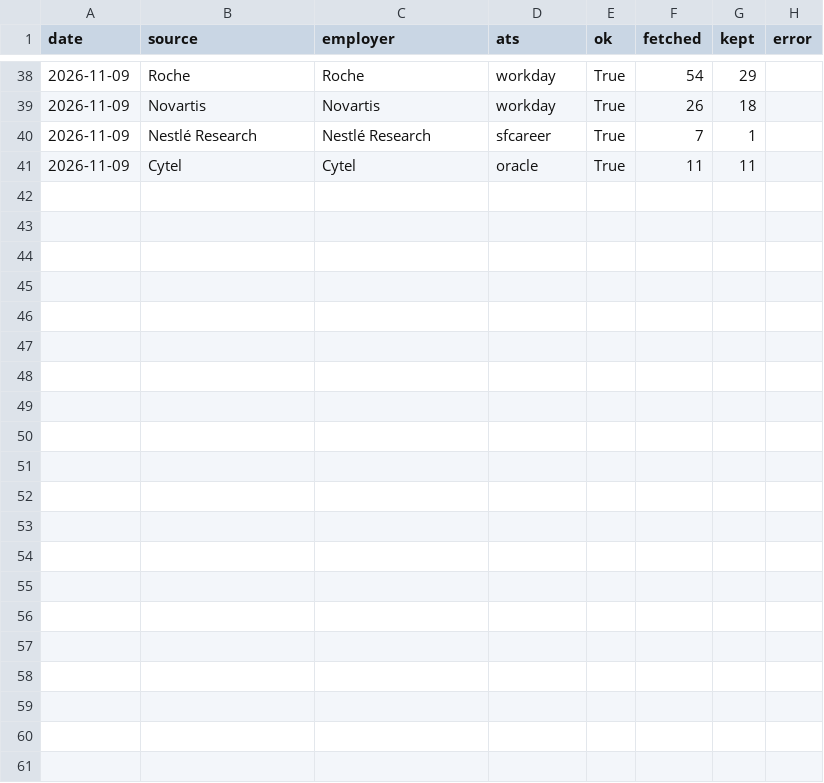
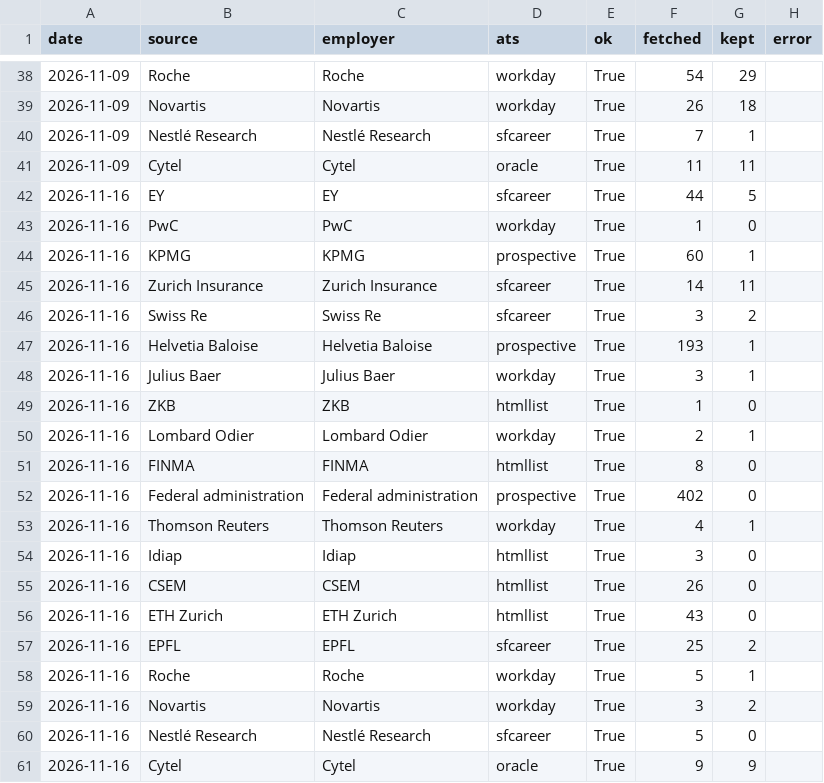
Before and after one commit to tfragoso/AIAssessmentRadar, a CSV file: data/source_status.csv, drawn as a sheet; only a part is shown, gaps mark what is left out; the diff names each change by its address in the sheet, - before the commit and + after, or states it on an @@ line.

```diff
--- a/data/source_status.csv
+++ b/data/source_status.csv
+row 42: 2026-11-16 | EY | EY | sfcareer | True | 44 | 5
+row 43: 2026-11-16 | PwC | PwC | workday | True | 1 | 0
+row 44: 2026-11-16 | KPMG | KPMG | prospective | True | 60 | 1
+row 45: 2026-11-16 | Zurich Insurance | Zurich Insurance | sfcareer | True | 14 | 11
+row 46: 2026-11-16 | Swiss Re | Swiss Re | sfcareer | True | 3 | 2
+row 47: 2026-11-16 | Helvetia Baloise | Helvetia Baloise | prospective | True | 193 | 1
+row 48: 2026-11-16 | Julius Baer | Julius Baer | workday | True | 3 | 1
+row 49: 2026-11-16 | ZKB | ZKB | htmllist | True | 1 | 0
+row 50: 2026-11-16 | Lombard Odier | Lombard Odier | workday | True | 2 | 1
+row 51: 2026-11-16 | FINMA | FINMA | htmllist | True | 8 | 0
+row 52: 2026-11-16 | Federal administration | Federal administration | prospective | True | 402 | 0
+row 53: 2026-11-16 | Thomson Reuters | Thomson Reuters | workday | True | 4 | 1
+row 54: 2026-11-16 | Idiap | Idiap | htmllist | True | 3 | 0
+row 55: 2026-11-16 | CSEM | CSEM | htmllist | True | 26 | 0
+row 56: 2026-11-16 | ETH Zurich | ETH Zurich | htmllist | True | 43 | 0
+row 57: 2026-11-16 | EPFL | EPFL | sfcareer | True | 25 | 2
+row 58: 2026-11-16 | Roche | Roche | workday | True | 5 | 1
+row 59: 2026-11-16 | Novartis | Novartis | workday | True | 3 | 2
+row 60: 2026-11-16 | Nestlé Research | Nestlé Research | sfcareer | True | 5 | 0
+row 61: 2026-11-16 | Cytel | Cytel | oracle | True | 9 | 9
```
Also changed, not shown: csv/ai_validation.csv, csv/all.csv, 6 other files.
